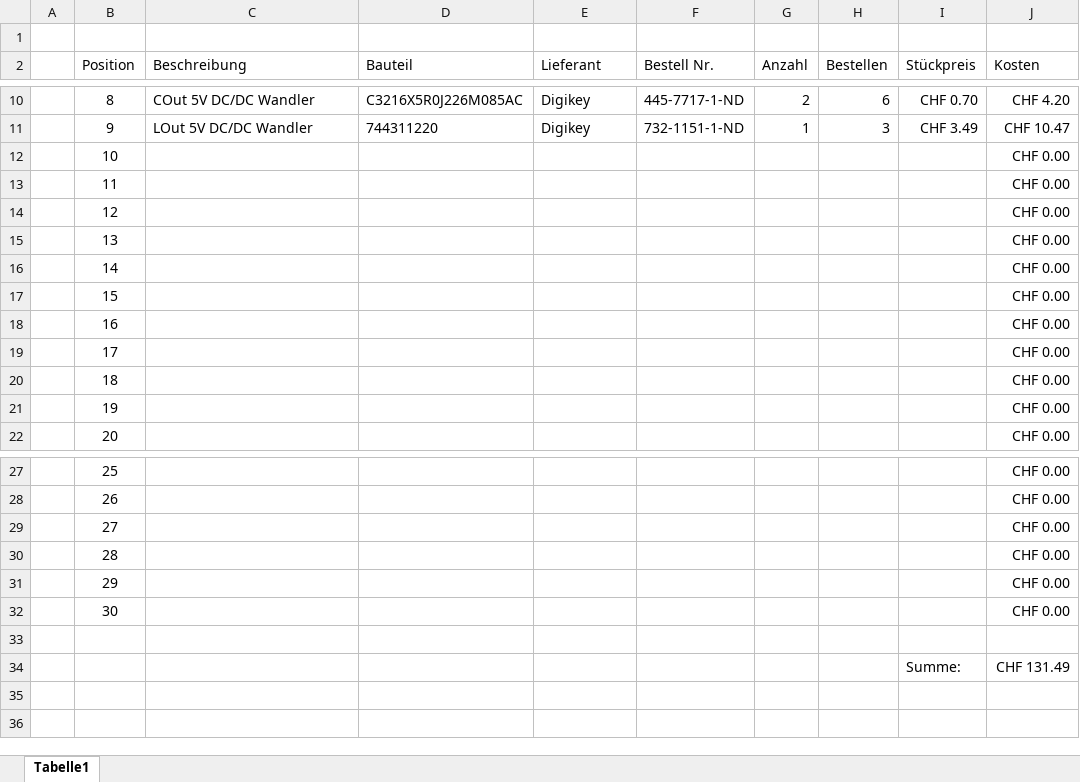
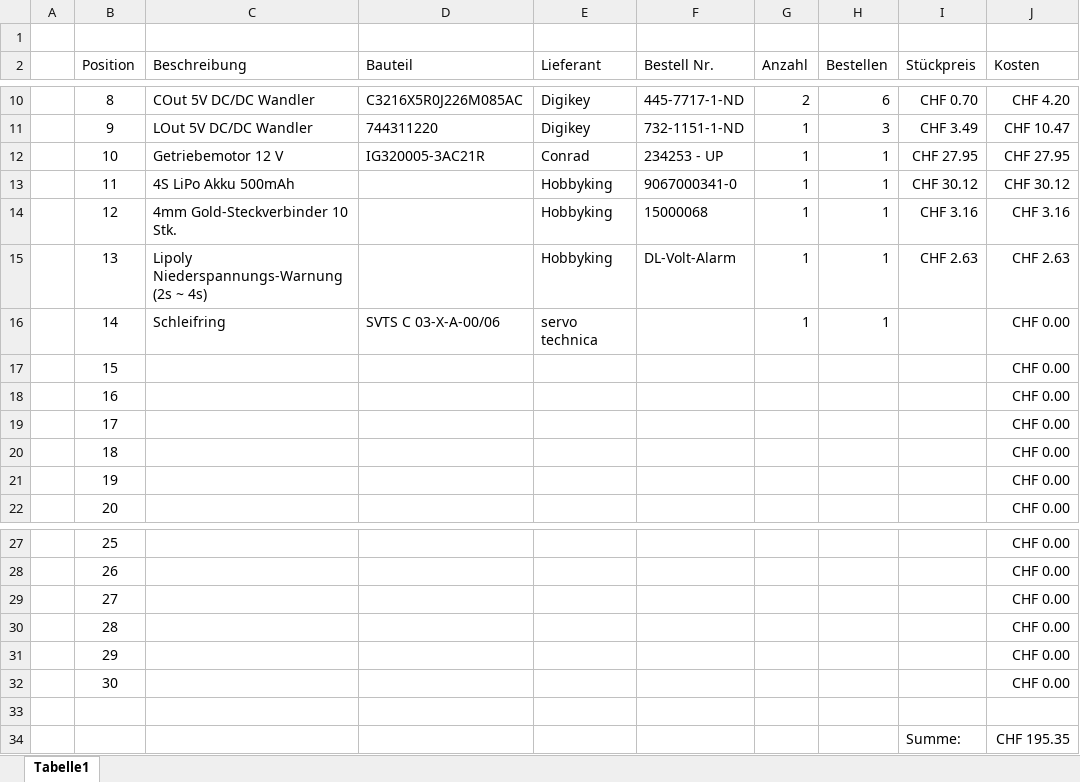
Before and after one commit to jjeisy/pro4e, an Excel workbook: Hardware/Stückliste.xlsx, sheet Tabelle1, drawn as a sheet; only a part is shown, gaps mark what is left out; values as stored, in another font and other column widths than the file's, no borders; table styles not drawn; the diff names each change by its address in the sheet, - before the commit and + after, or states it on an @@ line.

Commit message:
Stückliste aktualisiert (Akku, Motor, Schleifring)

```diff
--- a/Hardware/Stückliste.xlsx (sheet Tabelle1)
+++ b/Hardware/Stückliste.xlsx (sheet Tabelle1)
-C12 (Beschreibung): (empty)
+C12 (Beschreibung): Getriebemotor 12 V
-D12 (Bauteil): (empty)
+D12 (Bauteil): IG320005-3AC21R
-E12 (Lieferant): (empty)
+E12 (Lieferant): Conrad
-F12 (Bestell Nr.): (empty)
+F12 (Bestell Nr.): 234253 - UP
-G12:G16 (Anzahl): (empty)
+G12:G16 (Anzahl): 1
-H12:H16 (Bestellen): (empty)
+H12:H16 (Bestellen): 1
-I12 (Stückpreis): (empty)
+I12 (Stückpreis): CHF 27.95
-J12 (Kosten): CHF 0.00
+J12 (Kosten): CHF 27.95
-C13 (Beschreibung): (empty)
+C13 (Beschreibung): 4S LiPo Akku 500mAh
-E13:E15 (Lieferant): (empty)
+E13:E15 (Lieferant): Hobbyking
-F13 (Bestell Nr.): (empty)
+F13 (Bestell Nr.): 9067000341-0
-I13 (Stückpreis): (empty)
+I13 (Stückpreis): CHF 30.12
-J13 (Kosten): CHF 0.00
+J13 (Kosten): CHF 30.12
-C14 (Beschreibung): (empty)
+C14 (Beschreibung): 4mm Gold-Steckverbinder 10 Stk.
-F14 (Bestell Nr.): (empty)
+F14 (Bestell Nr.): 15000068
-I14 (Stückpreis): (empty)
+I14 (Stückpreis): CHF 3.16
-J14 (Kosten): CHF 0.00
+J14 (Kosten): CHF 3.16
-C15 (Beschreibung): (empty)
+C15 (Beschreibung): Lipoly Niederspannungs-Warnung (2s ~ 4s)
-F15 (Bestell Nr.): (empty)
+F15 (Bestell Nr.): DL-Volt-Alarm
-I15 (Stückpreis): (empty)
+I15 (Stückpreis): CHF 2.63
-J15 (Kosten): CHF 0.00
+J15 (Kosten): CHF 2.63
-C16 (Beschreibung): (empty)
+C16 (Beschreibung): Schleifring
-D16 (Bauteil): (empty)
+D16 (Bauteil): SVTS C 03-X-A-00/06
-E16 (Lieferant): (empty)
+E16 (Lieferant): servo technica
-J34 (Kosten): CHF 131.49
+J34 (Kosten): CHF 195.35
```
